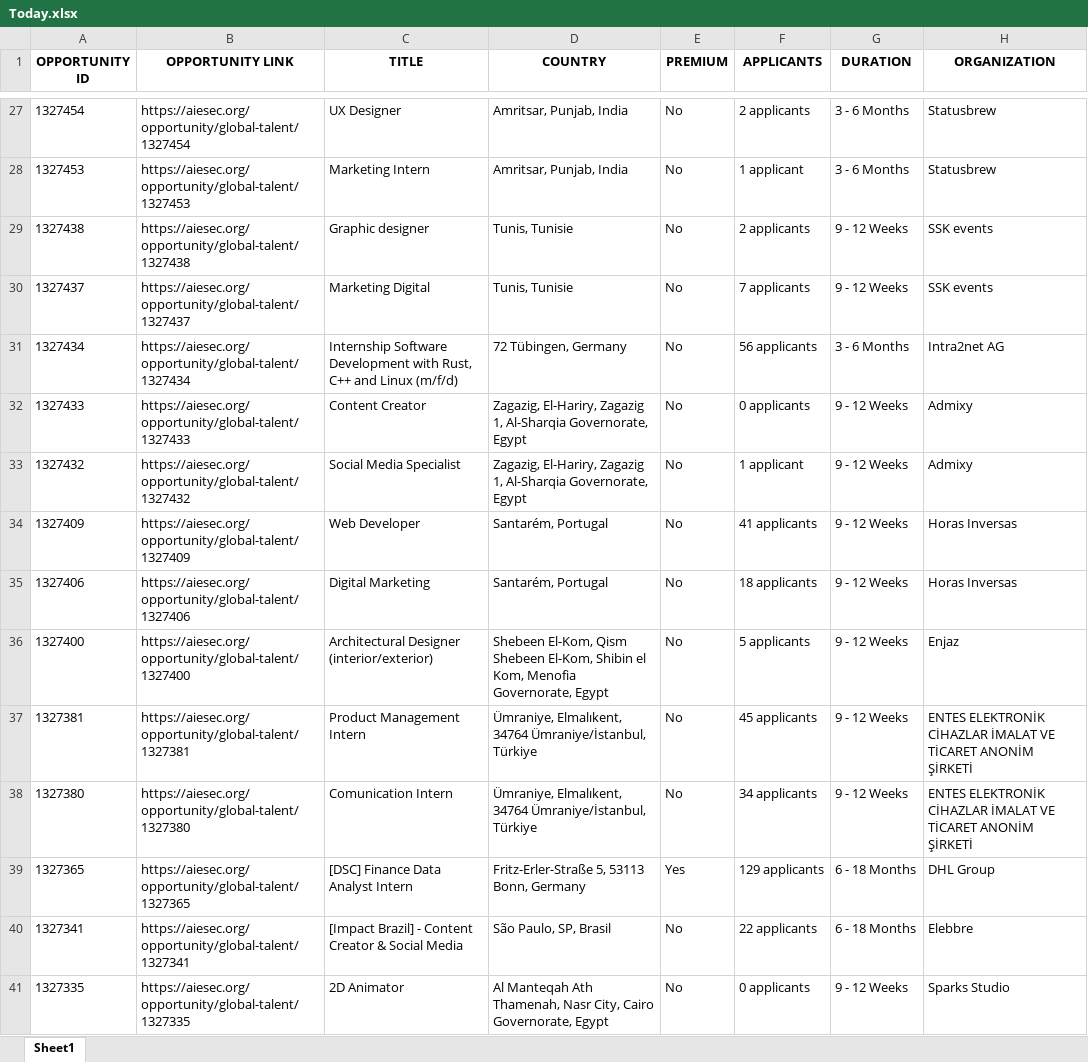
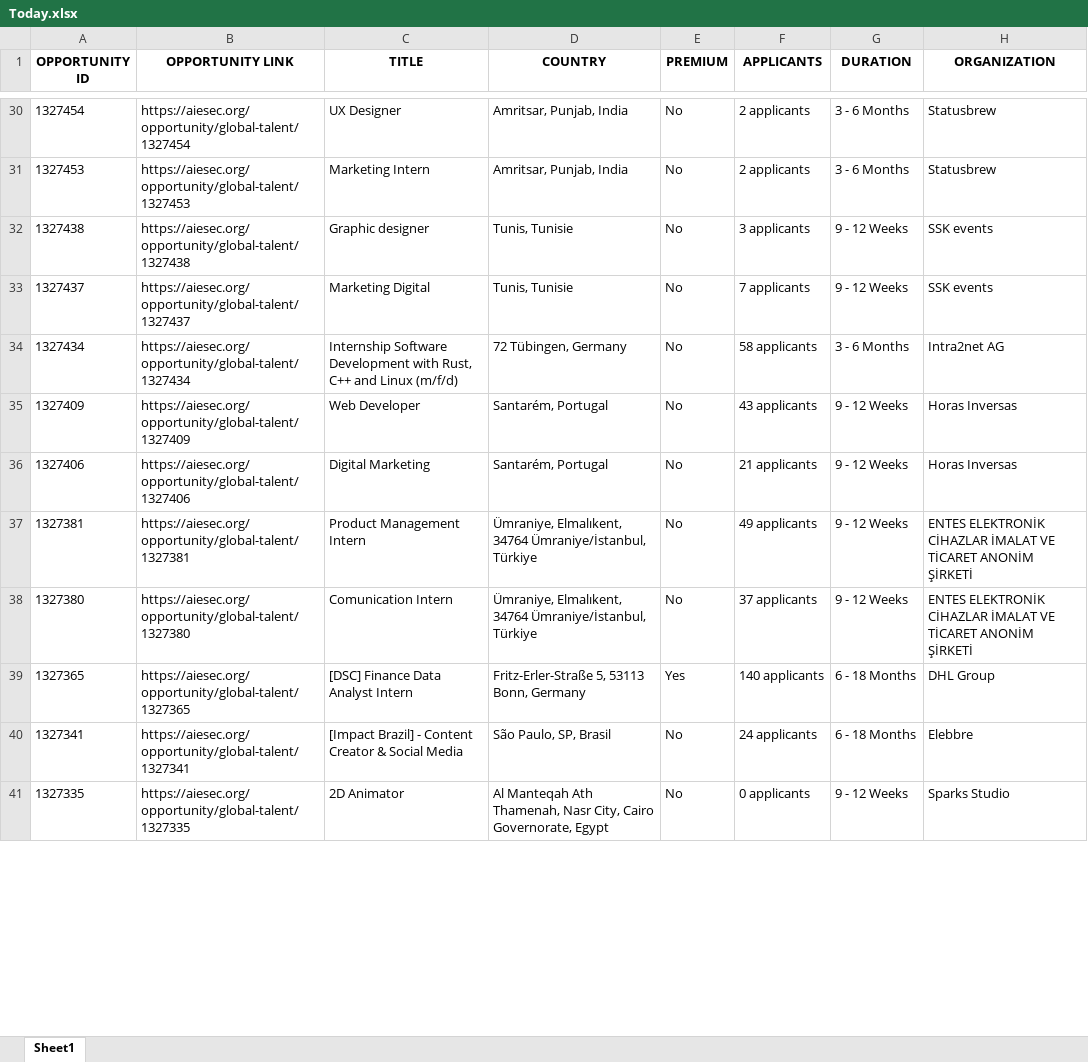
Before and after one commit to IbrahiimHassan/AIESEC_GUC, an Excel workbook: Today.xlsx, sheet Sheet1, drawn as a sheet; only a part is shown, gaps mark what is left out; values as stored, in another font and other column widths than the file's, no borders; removed rows and columns are numbered as before the commit, all else as after; the diff covers the shown part only; the diff names each change by its address in the sheet, - before the commit and + after, or states it on an @@ line.

```diff
--- a/Today.xlsx (sheet Sheet1)
+++ b/Today.xlsx (sheet Sheet1)
-F31 (APPLICANTS): 1 applicant
+F31 (APPLICANTS): 2 applicants
-F32 (APPLICANTS): 2 applicants
+F32 (APPLICANTS): 3 applicants
-F34 (APPLICANTS): 56 applicants
+F34 (APPLICANTS): 58 applicants
-row 32: 1327433 | https://aiesec.org/opportunity/global-talent/1327433 | Content Creator | Zagazig, El-Hariry, Zagazig 1, Al-Sharqia Governorate, Egypt | No | 0 applicants | 9 - 12 Weeks | Admixy
-row 33: 1327432 | https://aiesec.org/opportunity/global-talent/1327432 | Social Media Specialist | Zagazig, El-Hariry, Zagazig 1, Al-Sharqia Governorate, Egypt | No | 1 applicant | 9 - 12 Weeks | Admixy
-F35 (APPLICANTS): 41 applicants
+F35 (APPLICANTS): 43 applicants
-F36 (APPLICANTS): 18 applicants
+F36 (APPLICANTS): 21 applicants
-row 36: 1327400 | https://aiesec.org/opportunity/global-talent/1327400 | Architectural Designer (interior/exterior) | Shebeen El-Kom, Qism Shebeen El-Kom, Shibin el Kom, Menofia Governorate, Egypt | No | 5 applicants | 9 - 12 Weeks | Enjaz
-F37 (APPLICANTS): 45 applicants
+F37 (APPLICANTS): 49 applicants
-F38 (APPLICANTS): 34 applicants
+F38 (APPLICANTS): 37 applicants
-F39 (APPLICANTS): 129 applicants
+F39 (APPLICANTS): 140 applicants
-F40 (APPLICANTS): 22 applicants
+F40 (APPLICANTS): 24 applicants
```
Also changed, not shown: 14 added rows, 19 removed rows and 107 edited cells elsewhere in this sheet, New.xlsx, 1 other file.
